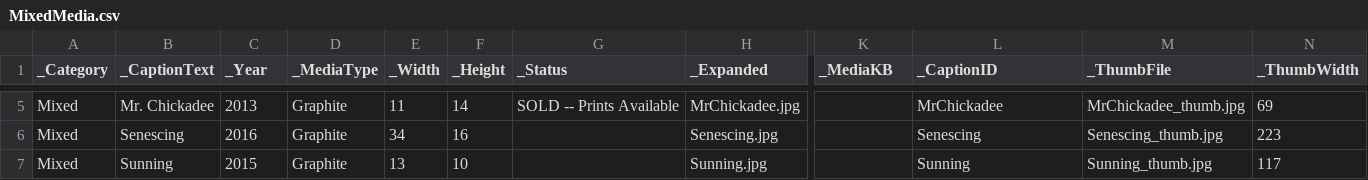
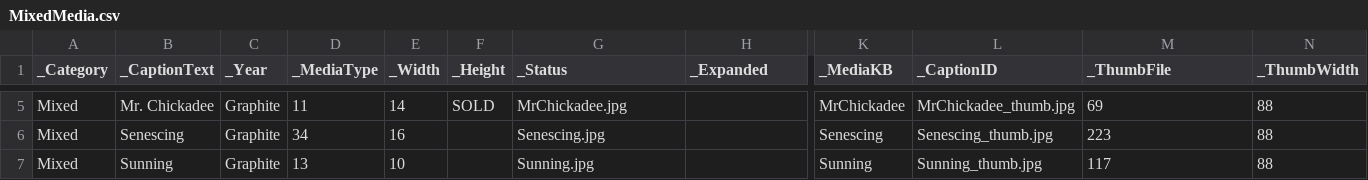
Before and after one commit to ghmgallery/ghmgallery.github.io, a CSV file: _data/MixedMedia.csv, drawn as a sheet; only a part is shown, gaps mark what is left out; the diff covers the shown part only; the diff names each change by its address in the sheet, - before the commit and + after, or states it on an @@ line.

Commit message:
Update MixedMedia.csv

```diff
--- a/_data/MixedMedia.csv
+++ b/_data/MixedMedia.csv
-C5 (_Year): 2013
+C5 (_Year): Graphite
-D5 (_MediaType): Graphite
+D5 (_MediaType): 11
-E5 (_Width): 11
+E5 (_Width): 14
-F5 (_Height): 14
+F5 (_Height): SOLD
-G5 (_Status): SOLD -- Prints Available
+G5 (_Status): MrChickadee.jpg
-H5 (_Expanded): MrChickadee.jpg
+H5 (_Expanded): (empty)
-K5 (_MediaKB): (empty)
+K5 (_MediaKB): MrChickadee
-L5 (_CaptionID): MrChickadee
+L5 (_CaptionID): MrChickadee_thumb.jpg
-M5 (_ThumbFile): MrChickadee_thumb.jpg
+M5 (_ThumbFile): 69
-N5 (_ThumbWidth): 69
+N5 (_ThumbWidth): 88
-C6 (_Year): 2016
+C6 (_Year): Graphite
-D6 (_MediaType): Graphite
+D6 (_MediaType): 34
-E6 (_Width): 34
+E6 (_Width): 16
-F6 (_Height): 16
+F6 (_Height): (empty)
-G6 (_Status): (empty)
+G6 (_Status): Senescing.jpg
-H6 (_Expanded): Senescing.jpg
+H6 (_Expanded): (empty)
-K6 (_MediaKB): (empty)
+K6 (_MediaKB): Senescing
-L6 (_CaptionID): Senescing
+L6 (_CaptionID): Senescing_thumb.jpg
-M6 (_ThumbFile): Senescing_thumb.jpg
+M6 (_ThumbFile): 223
-N6 (_ThumbWidth): 223
+N6 (_ThumbWidth): 88
-C7 (_Year): 2015
+C7 (_Year): Graphite
-D7 (_MediaType): Graphite
+D7 (_MediaType): 13
-E7 (_Width): 13
+E7 (_Width): 10
-F7 (_Height): 10
+F7 (_Height): (empty)
-G7 (_Status): (empty)
+G7 (_Status): Sunning.jpg
-H7 (_Expanded): Sunning.jpg
+H7 (_Expanded): (empty)
-K7 (_MediaKB): (empty)
+K7 (_MediaKB): Sunning
-L7 (_CaptionID): Sunning
+L7 (_CaptionID): Sunning_thumb.jpg
-M7 (_ThumbFile): Sunning_thumb.jpg
+M7 (_ThumbFile): 117
-N7 (_ThumbWidth): 117
+N7 (_ThumbWidth): 88
```
Also changed, not shown: 131 edited cells elsewhere in this file.
